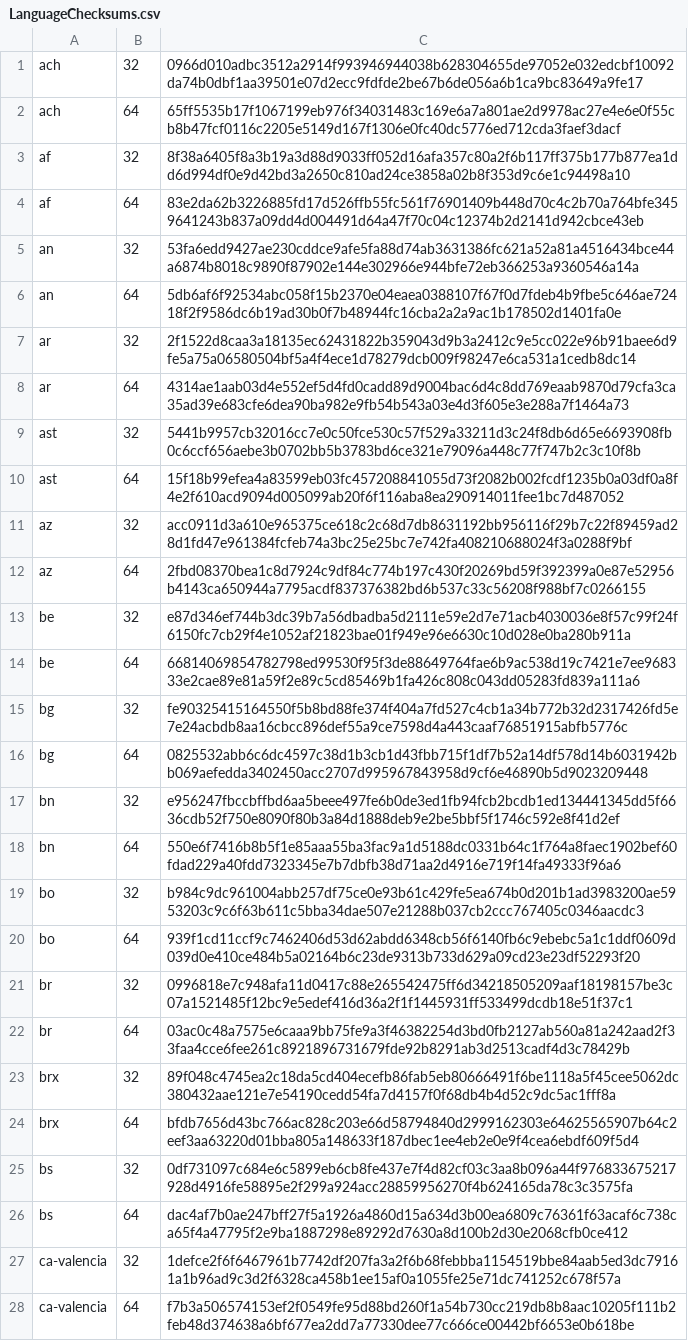
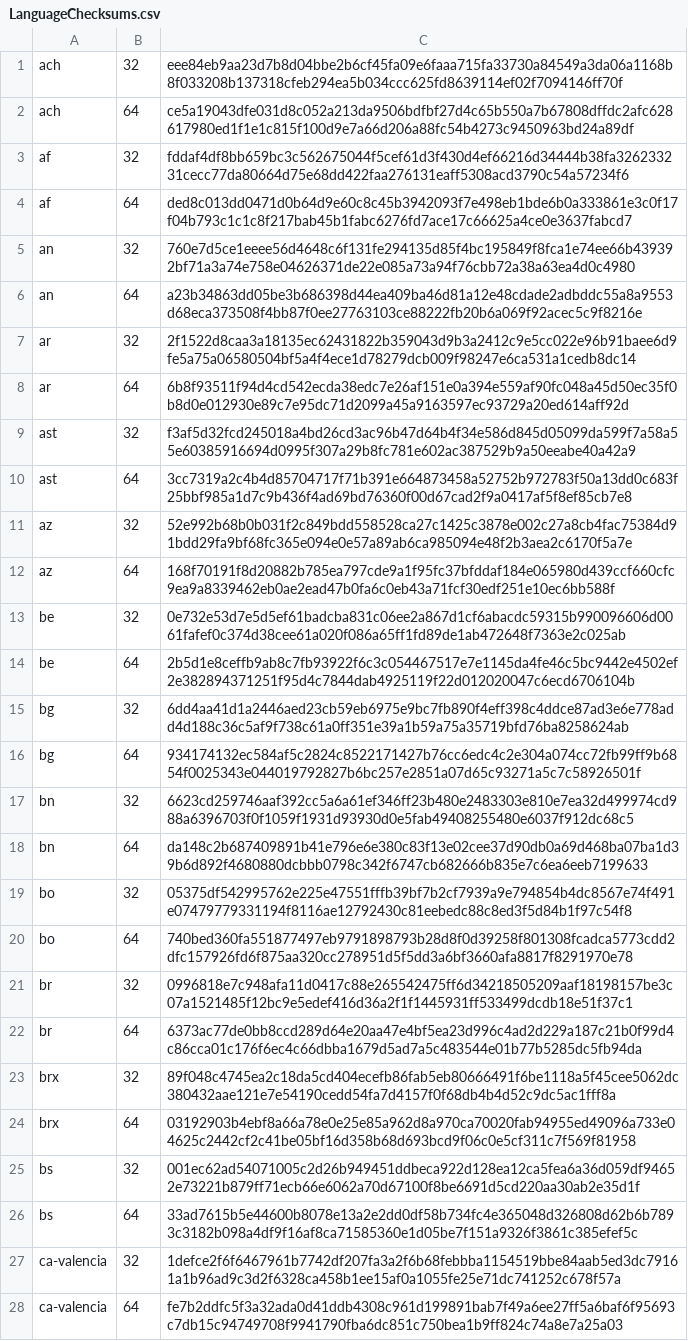
Before and after one commit to mkevenaar/chocolatey-packages, a CSV file: automatic/firefox-nightly/tools/LanguageChecksums.csv, drawn as a sheet; only a part is shown; the diff covers the shown part only; the diff names each change by its address in the sheet, - before the commit and + after, or states it on an @@ line.

Commit message:
AU: 1 updated - firefox-nightly [skip ci] https://gist.github.com/675e3f672bda54270f8d7f5415f9374d/c14d18b4ab04c087ee075e51c61bf11c6085dc89

```diff
--- a/automatic/firefox-nightly/tools/LanguageChecksums.csv
+++ b/automatic/firefox-nightly/tools/LanguageChecksums.csv
-C1: 0966d010adbc3512a2914f993946944038b628304655de97052e032edcbf10092da74b0dbf1aa39501e07d2ecc9fdfde2be67b6de056a6b1ca9bc83649a9fe17
+C1: eee84eb9aa23d7b8d04bbe2b6cf45fa09e6faaa715fa33730a84549a3da06a1168b8f033208b137318cfeb294ea5b034ccc625fd8639114ef02f7094146ff70f
-C2: 65ff5535b17f1067199eb976f34031483c169e6a7a801ae2d9978ac27e4e6e0f55cb8b47fcf0116c2205e5149d167f1306e0fc40dc5776ed712cda3faef3dacf
+C2: ce5a19043dfe031d8c052a213da9506bdfbf27d4c65b550a7b67808dffdc2afc628617980ed1f1e1c815f100d9e7a66d206a88fc54b4273c9450963bd24a89df
-C3: 8f38a6405f8a3b19a3d88d9033ff052d16afa357c80a2f6b117ff375b177b877ea1dd6d994df0e9d42bd3a2650c810ad24ce3858a02b8f353d9c6e1c94498a10
+C3: fddaf4df8bb659bc3c562675044f5cef61d3f430d4ef66216d34444b38fa326233231cecc77da80664d75e68dd422faa276131eaff5308acd3790c54a57234f6
-C4: 83e2da62b3226885fd17d526ffb55fc561f76901409b448d70c4c2b70a764bfe3459641243b837a09dd4d004491d64a47f70c04c12374b2d2141d942cbce43eb
+C4: ded8c013dd0471d0b64d9e60c8c45b3942093f7e498eb1bde6b0a333861e3c0f17f04b793c1c1c8f217bab45b1fabc6276fd7ace17c66625a4ce0e3637fabcd7
-C5: 53fa6edd9427ae230cddce9afe5fa88d74ab3631386fc621a52a81a4516434bce44a6874b8018c9890f87902e144e302966e944bfe72eb366253a9360546a14a
+C5: 760e7d5ce1eeee56d4648c6f131fe294135d85f4bc195849f8fca1e74ee66b439392bf71a3a74e758e04626371de22e085a73a94f76cbb72a38a63ea4d0c4980
-C6: 5db6af6f92534abc058f15b2370e04eaea0388107f67f0d7fdeb4b9fbe5c646ae72418f2f9586dc6b19ad30b0f7b48944fc16cba2a2a9ac1b178502d1401fa0e
+C6: a23b34863dd05be3b686398d44ea409ba46d81a12e48cdade2adbddc55a8a9553d68eca373508f4bb87f0ee27763103ce88222fb20b6a069f92acec5c9f8216e
-C8: 4314ae1aab03d4e552ef5d4fd0cadd89d9004bac6d4c8dd769eaab9870d79cfa3ca35ad39e683cfe6dea90ba982e9fb54b543a03e4d3f605e3e288a7f1464a73
+C8: 6b8f93511f94d4cd542ecda38edc7e26af151e0a394e559af90fc048a45d50ec35f0b8d0e012930e89c7e95dc71d2099a45a9163597ec93729a20ed614aff92d
-C9: 5441b9957cb32016cc7e0c50fce530c57f529a33211d3c24f8db6d65e6693908fb0c6ccf656aebe3b0702bb5b3783bd6ce321e79096a448c77f747b2c3c10f8b
+C9: f3af5d32fcd245018a4bd26cd3ac96b47d64b4f34e586d845d05099da599f7a58a55e60385916694d0995f307a29b8fc781e602ac387529b9a50eeabe40a42a9
-C10: 15f18b99efea4a83599eb03fc457208841055d73f2082b002fcdf1235b0a03df0a8f4e2f610acd9094d005099ab20f6f116aba8ea290914011fee1bc7d487052
+C10: 3cc7319a2c4b4d85704717f71b391e664873458a52752b972783f50a13dd0c683f25bbf985a1d7c9b436f4ad69bd76360f00d67cad2f9a0417af5f8ef85cb7e8
-C11: acc0911d3a610e965375ce618c2c68d7db8631192bb956116f29b7c22f89459ad28d1fd47e961384fcfeb74a3bc25e25bc7e742fa408210688024f3a0288f9bf
+C11: 52e992b68b0b031f2c849bdd558528ca27c1425c3878e002c27a8cb4fac75384d91bdd29fa9bf68fc365e094e0e57a89ab6ca985094e48f2b3aea2c6170f5a7e
-C12: 2fbd08370bea1c8d7924c9df84c774b197c430f20269bd59f392399a0e87e52956b4143ca650944a7795acdf837376382bd6b537c33c56208f988bf7c0266155
+C12: 168f70191f8d20882b785ea797cde9a1f95fc37bfddaf184e065980d439ccf660cfc9ea9a8339462eb0ae2ead47b0fa6c0eb43a71fcf30edf251e10ec6bb588f
-C13: e87d346ef744b3dc39b7a56dbadba5d2111e59e2d7e71acb4030036e8f57c99f24f6150fc7cb29f4e1052af21823bae01f949e96e6630c10d028e0ba280b911a
+C13: 0e732e53d7e5d5ef61badcba831c06ee2a867d1cf6abacdc59315b990096606d0061fafef0c374d38cee61a020f086a65ff1fd89de1ab472648f7363e2c025ab
-C14: 66814069854782798ed99530f95f3de88649764fae6b9ac538d19c7421e7ee968333e2cae89e81a59f2e89c5cd85469b1fa426c808c043dd05283fd839a111a6
+C14: 2b5d1e8ceffb9ab8c7fb93922f6c3c054467517e7e1145da4fe46c5bc9442e4502ef2e382894371251f95d4c7844dab4925119f22d012020047c6ecd6706104b
-C15: fe90325415164550f5b8bd88fe374f404a7fd527c4cb1a34b772b32d2317426fd5e7e24acbdb8aa16cbcc896def55a9ce7598d4a443caaf76851915abfb5776c
+C15: 6dd4aa41d1a2446aed23cb59eb6975e9bc7fb890f4eff398c4ddce87ad3e6e778add4d188c36c5af9f738c61a0ff351e39a1b59a75a35719bfd76ba8258624ab
-C16: 0825532abb6c6dc4597c38d1b3cb1d43fbb715f1df7b52a14df578d14b6031942bb069aefedda3402450acc2707d995967843958d9cf6e46890b5d9023209448
+C16: 934174132ec584af5c2824c8522171427b76cc6edc4c2e304a074cc72fb99ff9b6854f0025343e044019792827b6bc257e2851a07d65c93271a5c7c58926501f
-C17: e956247fbccbffbd6aa5beee497fe6b0de3ed1fb94fcb2bcdb1ed134441345dd5f6636cdb52f750e8090f80b3a84d1888deb9e2be5bbf5f1746c592e8f41d2ef
+C17: 6623cd259746aaf392cc5a6a61ef346ff23b480e2483303e810e7ea32d499974cd988a6396703f0f1059f1931d93930d0e5fab49408255480e6037f912dc68c5
-C18: 550e6f7416b8b5f1e85aaa55ba3fac9a1d5188dc0331b64c1f764a8faec1902bef60fdad229a40fdd7323345e7b7dbfb38d71aa2d4916e719f14fa49333f96a6
+C18: da148c2b687409891b41e796e6e380c83f13e02cee37d90db0a69d468ba07ba1d39b6d892f4680880dcbbb0798c342f6747cb682666b835e7c6ea6eeb7199633
-C19: b984c9dc961004abb257df75ce0e93b61c429fe5ea674b0d201b1ad3983200ae5953203c9c6f63b611c5bba34dae507e21288b037cb2ccc767405c0346aacdc3
+C19: 05375df542995762e225e47551fffb39bf7b2cf7939a9e794854b4dc8567e74f491e07479779331194f8116ae12792430c81eebedc88c8ed3f5d84b1f97c54f8
-C20: 939f1cd11ccf9c7462406d53d62abdd6348cb56f6140fb6c9ebebc5a1c1ddf0609d039d0e410ce484b5a02164b6c23de9313b733d629a09cd23e23df52293f20
+C20: 740bed360fa551877497eb9791898793b28d8f0d39258f801308fcadca5773cdd2dfc157926fd6f875aa320cc278951d5f5dd3a6bf3660afa8817f8291970e78
-C22: 03ac0c48a7575e6caaa9bb75fe9a3f46382254d3bd0fb2127ab560a81a242aad2f33faa4cce6fee261c8921896731679fde92b8291ab3d2513cadf4d3c78429b
+C22: 6373ac77de0bb8ccd289d64e20aa47e4bf5ea23d996c4ad2d229a187c21b0f99d4c86cca01c176f6ec4c66dbba1679d5ad7a5c483544e01b77b5285dc5fb94da
-C24: bfdb7656d43bc766ac828c203e66d58794840d2999162303e64625565907b64c2eef3aa63220d01bba805a148633f187dbec1ee4eb2e0e9f4cea6ebdf609f5d4
+C24: 03192903b4ebf8a66a78e0e25e85a962d8a970ca70020fab94955ed49096a733e04625c2442cf2c41be05bf16d358b68d693bcd9f06c0e5cf311c7f569f81958
-C25: 0df731097c684e6c5899eb6cb8fe437e7f4d82cf03c3aa8b096a44f976833675217928d4916fe58895e2f299a924acc28859956270f4b624165da78c3c3575fa
+C25: 001ec62ad54071005c2d26b949451ddbeca922d128ea12ca5fea6a36d059df94652e73221b879ff71ecb66e6062a70d67100f8be6691d5cd220aa30ab2e35d1f
-C26: dac4af7b0ae247bff27f5a1926a4860d15a634d3b00ea6809c76361f63acaf6c738ca65f4a47795f2e9ba1887298e89292d7630a8d100b2d30e2068cfb0ce412
+C26: 33ad7615b5e44600b8078e13a2e2dd0df58b734fc4e365048d326808d62b6b7893c3182b098a4df9f16af8ca71585360e1d05be7f151a9326f3861c385efef5c
-C28: f7b3a506574153ef2f0549fe95d88bd260f1a54b730cc219db8b8aac10205f111b2feb48d374638a6bf677ea2dd7a77330dee77c666ce00442bf6653e0b618be
+C28: fe7b2ddfc5f3a32ada0d41ddb4308c961d199891bab7f49a6ee27ff5a6baf6f95693c7db15c94749708f9941790fba6dc851c750bea1b9ff824c74a8e7a25a03
```
Also changed, not shown: 120 edited cells elsewhere in this file, 3 other files.
